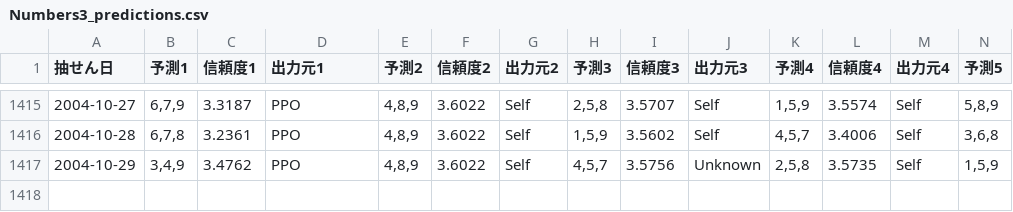
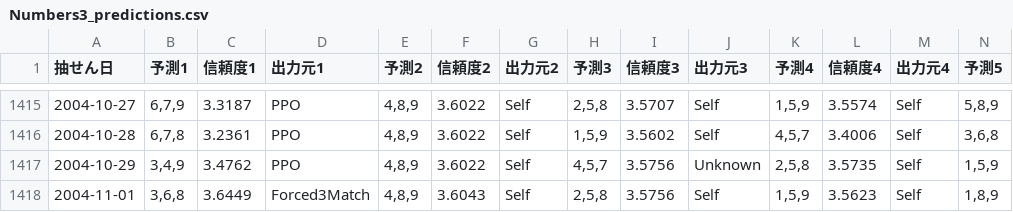
Before and after one commit to Joker7822/num3_v2, a CSV file: Numbers3_predictions.csv, drawn as a sheet; only a part is shown, gaps mark what is left out; rows hold the shown columns only; the diff names each change by its address in the sheet, - before the commit and + after, or states it on an @@ line.

```diff
--- a/Numbers3_predictions.csv
+++ b/Numbers3_predictions.csv
+row 1418: 2004-11-01 | 3,6,8 | 3.6449 | Forced3Match | 4,8,9 | 3.6043 | Self | 2,5,8 | 3.5756 | Self | 1,5,9 | 3.5623 | Self | 1,8,9
```
